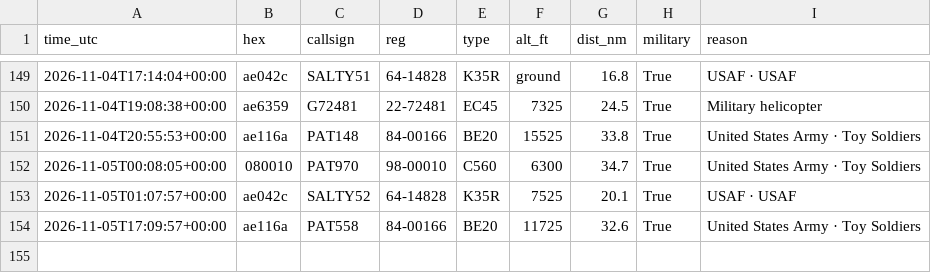
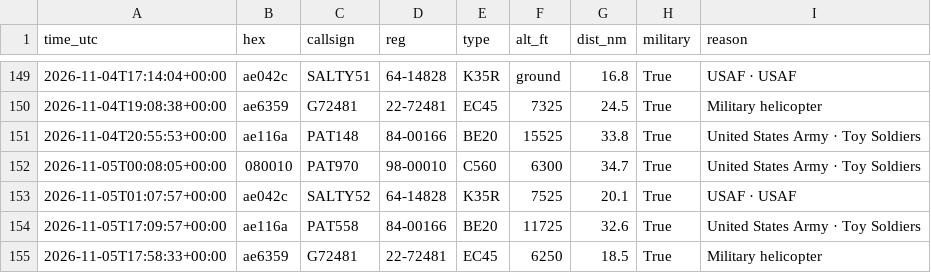
Before and after one commit to kkozinski11/aircraft-alerts, a CSV file: aircraft_log.csv, drawn as a sheet; only a part is shown, gaps mark what is left out.

```diff
--- a/aircraft_log.csv
+++ b/aircraft_log.csv
@@ -154 +154,2 @@ time_utc,hex,callsign,reg,type,alt_ft,dist_nm,military,reason
 2026-11-05T17:09:57+00:00,ae116a,PAT558,84-00166,BE20,11725,32.6,True,United States Army · Toy Soldiers
+2026-11-05T17:58:33+00:00,ae6359,G72481,22-72481,EC45,6250,18.5,True,Military helicopter
```
Also changed, not shown: 1 other file.
